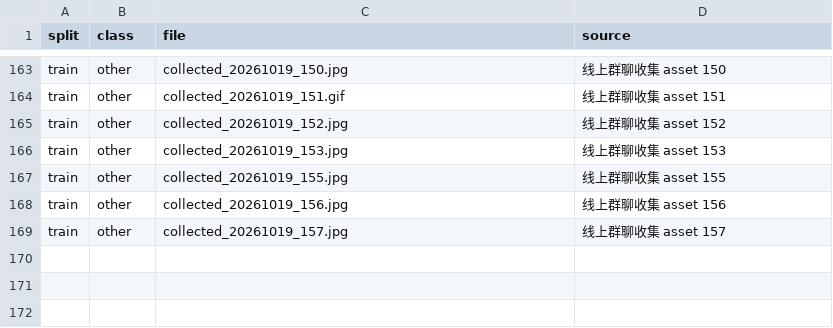
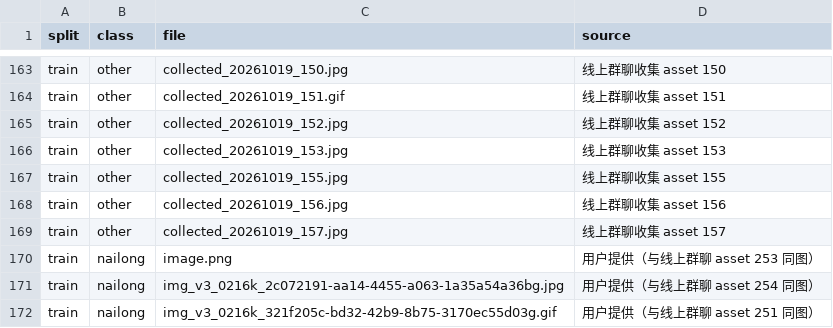
Before and after one commit to ourcx/nai, a CSV file: data/SOURCES.csv, drawn as a sheet; only a part is shown, gaps mark what is left out; the diff names each change by its address in the sheet, - before the commit and + after, or states it on an @@ line.

```diff
--- a/data/SOURCES.csv
+++ b/data/SOURCES.csv
+row 170: train | nailong | image.png | 用户提供（与线上群聊 asset 253 同图）
+row 171: train | nailong | img_v3_0216k_2c072191-aa14-4455-a063-1a35a54a36bg.jpg | 用户提供（与线上群聊 asset 254 同图）
+row 172: train | nailong | img_v3_0216k_321f205c-bd32-42b9-8b75-3170ec55d03g.gif | 用户提供（与线上群聊 asset 251 同图）
```
Also changed, not shown: 9 other files.
